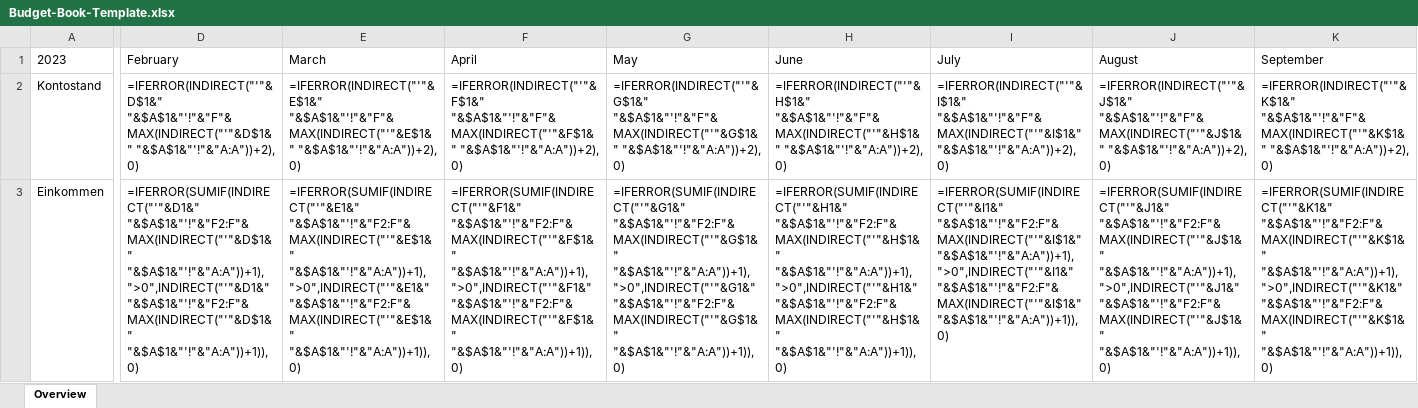
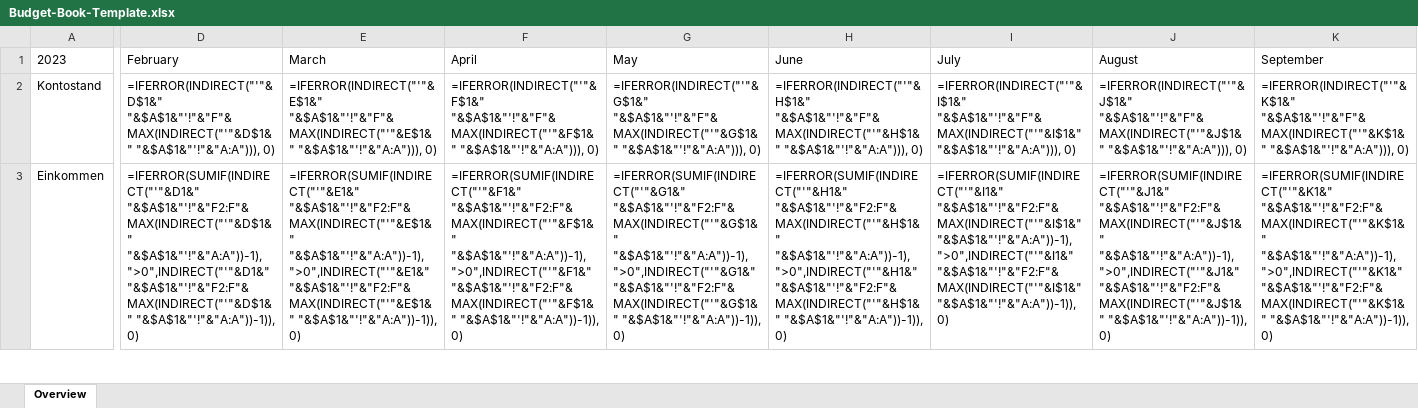
Before and after one commit to PaulFroh/bank-account-statement-parser, an Excel workbook: Budget-Book-Template.xlsx, sheet Overview, drawn as a sheet; only a part is shown, gaps mark what is left out; values as stored, in another font and other column widths than the file's, no borders; formulas are shown in place of their values; charts and pictures and conditional formats not drawn; the diff covers the shown part only; the diff names each change by its address in the sheet, - before the commit and + after, or states it on an @@ line.

Commit message:
Fixed issues #16 and #15

```diff
--- a/Budget-Book-Template.xlsx (sheet Overview)
+++ b/Budget-Book-Template.xlsx (sheet Overview)
-D2 (February): =IFERROR(INDIRECT("'"&D$1&" "&$A$1&"'!"&"F"&MAX(INDIRECT("'"&D$1&" "&$A$1&"'!"&"A:A"))+2), 0)
+D2 (February): =IFERROR(INDIRECT("'"&D$1&" "&$A$1&"'!"&"F"&MAX(INDIRECT("'"&D$1&" "&$A$1&"'!"&"A:A"))), 0)
-E2 (March): =IFERROR(INDIRECT("'"&E$1&" "&$A$1&"'!"&"F"&MAX(INDIRECT("'"&E$1&" "&$A$1&"'!"&"A:A"))+2), 0)
+E2 (March): =IFERROR(INDIRECT("'"&E$1&" "&$A$1&"'!"&"F"&MAX(INDIRECT("'"&E$1&" "&$A$1&"'!"&"A:A"))), 0)
-F2 (April): =IFERROR(INDIRECT("'"&F$1&" "&$A$1&"'!"&"F"&MAX(INDIRECT("'"&F$1&" "&$A$1&"'!"&"A:A"))+2), 0)
+F2 (April): =IFERROR(INDIRECT("'"&F$1&" "&$A$1&"'!"&"F"&MAX(INDIRECT("'"&F$1&" "&$A$1&"'!"&"A:A"))), 0)
-G2 (May): =IFERROR(INDIRECT("'"&G$1&" "&$A$1&"'!"&"F"&MAX(INDIRECT("'"&G$1&" "&$A$1&"'!"&"A:A"))+2), 0)
+G2 (May): =IFERROR(INDIRECT("'"&G$1&" "&$A$1&"'!"&"F"&MAX(INDIRECT("'"&G$1&" "&$A$1&"'!"&"A:A"))), 0)
-H2 (June): =IFERROR(INDIRECT("'"&H$1&" "&$A$1&"'!"&"F"&MAX(INDIRECT("'"&H$1&" "&$A$1&"'!"&"A:A"))+2), 0)
+H2 (June): =IFERROR(INDIRECT("'"&H$1&" "&$A$1&"'!"&"F"&MAX(INDIRECT("'"&H$1&" "&$A$1&"'!"&"A:A"))), 0)
-I2 (July): =IFERROR(INDIRECT("'"&I$1&" "&$A$1&"'!"&"F"&MAX(INDIRECT("'"&I$1&" "&$A$1&"'!"&"A:A"))+2), 0)
+I2 (July): =IFERROR(INDIRECT("'"&I$1&" "&$A$1&"'!"&"F"&MAX(INDIRECT("'"&I$1&" "&$A$1&"'!"&"A:A"))), 0)
-J2 (August): =IFERROR(INDIRECT("'"&J$1&" "&$A$1&"'!"&"F"&MAX(INDIRECT("'"&J$1&" "&$A$1&"'!"&"A:A"))+2), 0)
+J2 (August): =IFERROR(INDIRECT("'"&J$1&" "&$A$1&"'!"&"F"&MAX(INDIRECT("'"&J$1&" "&$A$1&"'!"&"A:A"))), 0)
-K2 (September): =IFERROR(INDIRECT("'"&K$1&" "&$A$1&"'!"&"F"&MAX(INDIRECT("'"&K$1&" "&$A$1&"'!"&"A:A"))+2), 0)
+K2 (September): =IFERROR(INDIRECT("'"&K$1&" "&$A$1&"'!"&"F"&MAX(INDIRECT("'"&K$1&" "&$A$1&"'!"&"A:A"))), 0)
-D3 (February): =IFERROR(SUMIF(INDIRECT("'"&D1&" "&$A$1&"'!"&"F2:F"&MAX(INDIRECT("'"&D$1&" "&$A$1&"'!"&"A:A"))+1),">0",INDIRECT("'"&D1&" "&$A$1&"'!"&"F2:F"&MAX(INDIRECT("'"&D$1&" "&$A$1&"'!"&"A:A"))+1)), 0)
+D3 (February): =IFERROR(SUMIF(INDIRECT("'"&D1&" "&$A$1&"'!"&"F2:F"&MAX(INDIRECT("'"&D$1&" "&$A$1&"'!"&"A:A"))-1),">0",INDIRECT("'"&D1&" "&$A$1&"'!"&"F2:F"&MAX(INDIRECT("'"&D$1&" "&$A$1&"'!"&"A:A"))-1)), 0)
-E3 (March): =IFERROR(SUMIF(INDIRECT("'"&E1&" "&$A$1&"'!"&"F2:F"&MAX(INDIRECT("'"&E$1&" "&$A$1&"'!"&"A:A"))+1),">0",INDIRECT("'"&E1&" "&$A$1&"'!"&"F2:F"&MAX(INDIRECT("'"&E$1&" "&$A$1&"'!"&"A:A"))+1)), 0)
+E3 (March): =IFERROR(SUMIF(INDIRECT("'"&E1&" "&$A$1&"'!"&"F2:F"&MAX(INDIRECT("'"&E$1&" "&$A$1&"'!"&"A:A"))-1),">0",INDIRECT("'"&E1&" "&$A$1&"'!"&"F2:F"&MAX(INDIRECT("'"&E$1&" "&$A$1&"'!"&"A:A"))-1)), 0)
-F3 (April): =IFERROR(SUMIF(INDIRECT("'"&F1&" "&$A$1&"'!"&"F2:F"&MAX(INDIRECT("'"&F$1&" "&$A$1&"'!"&"A:A"))+1),">0",INDIRECT("'"&F1&" "&$A$1&"'!"&"F2:F"&MAX(INDIRECT("'"&F$1&" "&$A$1&"'!"&"A:A"))+1)), 0)
+F3 (April): =IFERROR(SUMIF(INDIRECT("'"&F1&" "&$A$1&"'!"&"F2:F"&MAX(INDIRECT("'"&F$1&" "&$A$1&"'!"&"A:A"))-1),">0",INDIRECT("'"&F1&" "&$A$1&"'!"&"F2:F"&MAX(INDIRECT("'"&F$1&" "&$A$1&"'!"&"A:A"))-1)), 0)
-G3 (May): =IFERROR(SUMIF(INDIRECT("'"&G1&" "&$A$1&"'!"&"F2:F"&MAX(INDIRECT("'"&G$1&" "&$A$1&"'!"&"A:A"))+1),">0",INDIRECT("'"&G1&" "&$A$1&"'!"&"F2:F"&MAX(INDIRECT("'"&G$1&" "&$A$1&"'!"&"A:A"))+1)), 0)
+G3 (May): =IFERROR(SUMIF(INDIRECT("'"&G1&" "&$A$1&"'!"&"F2:F"&MAX(INDIRECT("'"&G$1&" "&$A$1&"'!"&"A:A"))-1),">0",INDIRECT("'"&G1&" "&$A$1&"'!"&"F2:F"&MAX(INDIRECT("'"&G$1&" "&$A$1&"'!"&"A:A"))-1)), 0)
-H3 (June): =IFERROR(SUMIF(INDIRECT("'"&H1&" "&$A$1&"'!"&"F2:F"&MAX(INDIRECT("'"&H$1&" "&$A$1&"'!"&"A:A"))+1),">0",INDIRECT("'"&H1&" "&$A$1&"'!"&"F2:F"&MAX(INDIRECT("'"&H$1&" "&$A$1&"'!"&"A:A"))+1)), 0)
+H3 (June): =IFERROR(SUMIF(INDIRECT("'"&H1&" "&$A$1&"'!"&"F2:F"&MAX(INDIRECT("'"&H$1&" "&$A$1&"'!"&"A:A"))-1),">0",INDIRECT("'"&H1&" "&$A$1&"'!"&"F2:F"&MAX(INDIRECT("'"&H$1&" "&$A$1&"'!"&"A:A"))-1)), 0)
-I3 (July): =IFERROR(SUMIF(INDIRECT("'"&I1&" "&$A$1&"'!"&"F2:F"&MAX(INDIRECT("'"&I$1&" "&$A$1&"'!"&"A:A"))+1),">0",INDIRECT("'"&I1&" "&$A$1&"'!"&"F2:F"&MAX(INDIRECT("'"&I$1&" "&$A$1&"'!"&"A:A"))+1)), 0)
+I3 (July): =IFERROR(SUMIF(INDIRECT("'"&I1&" "&$A$1&"'!"&"F2:F"&MAX(INDIRECT("'"&I$1&" "&$A$1&"'!"&"A:A"))-1),">0",INDIRECT("'"&I1&" "&$A$1&"'!"&"F2:F"&MAX(INDIRECT("'"&I$1&" "&$A$1&"'!"&"A:A"))-1)), 0)
-J3 (August): =IFERROR(SUMIF(INDIRECT("'"&J1&" "&$A$1&"'!"&"F2:F"&MAX(INDIRECT("'"&J$1&" "&$A$1&"'!"&"A:A"))+1),">0",INDIRECT("'"&J1&" "&$A$1&"'!"&"F2:F"&MAX(INDIRECT("'"&J$1&" "&$A$1&"'!"&"A:A"))+1)), 0)
+J3 (August): =IFERROR(SUMIF(INDIRECT("'"&J1&" "&$A$1&"'!"&"F2:F"&MAX(INDIRECT("'"&J$1&" "&$A$1&"'!"&"A:A"))-1),">0",INDIRECT("'"&J1&" "&$A$1&"'!"&"F2:F"&MAX(INDIRECT("'"&J$1&" "&$A$1&"'!"&"A:A"))-1)), 0)
-K3 (September): =IFERROR(SUMIF(INDIRECT("'"&K1&" "&$A$1&"'!"&"F2:F"&MAX(INDIRECT("'"&K$1&" "&$A$1&"'!"&"A:A"))+1),">0",INDIRECT("'"&K1&" "&$A$1&"'!"&"F2:F"&MAX(INDIRECT("'"&K$1&" "&$A$1&"'!"&"A:A"))+1)), 0)
+K3 (September): =IFERROR(SUMIF(INDIRECT("'"&K1&" "&$A$1&"'!"&"F2:F"&MAX(INDIRECT("'"&K$1&" "&$A$1&"'!"&"A:A"))-1),">0",INDIRECT("'"&K1&" "&$A$1&"'!"&"F2:F"&MAX(INDIRECT("'"&K$1&" "&$A$1&"'!"&"A:A"))-1)), 0)
```
Also changed, not shown: 18 edited cells elsewhere in this sheet, charts or pictures.
